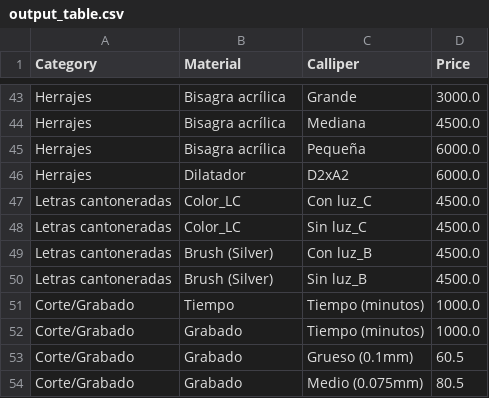
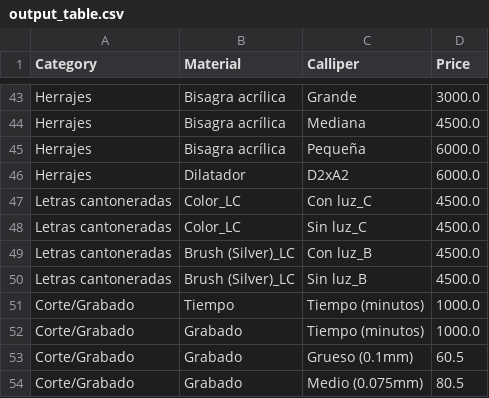
Before and after one commit to Acrylaser/calculator, a CSV file: V1/output_table.csv, drawn as a sheet; only a part is shown, gaps mark what is left out; the diff names each change by its address in the sheet, - before the commit and + after, or states it on an @@ line.

```diff
--- a/V1/output_table.csv
+++ b/V1/output_table.csv
-B49:B50 (Material): Brush (Silver)
+B49:B50 (Material): Brush (Silver)_LC
```
Also changed, not shown: 4 other files.
